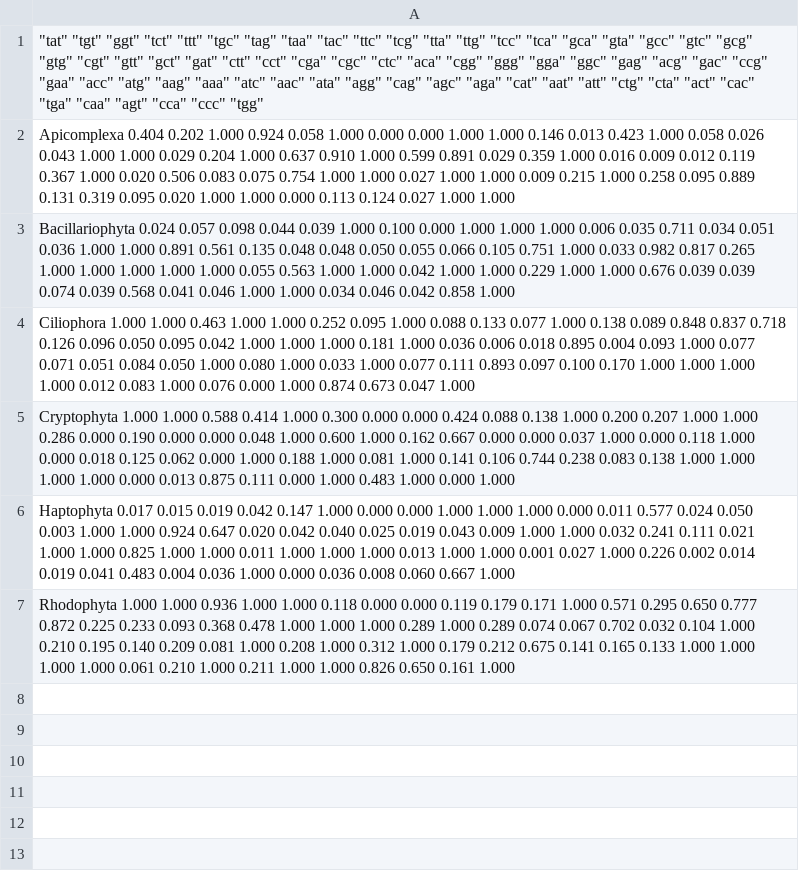
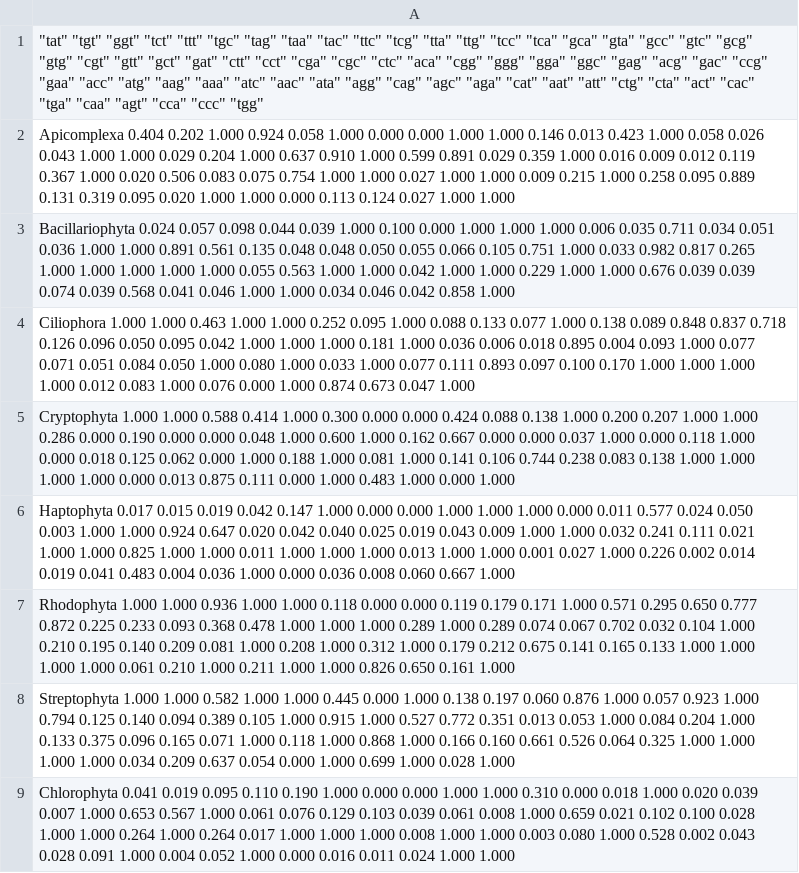
Before and after one commit to Raphael-De-Wang/Semestre02, a CSV file: BimProjet/CAIJava/CAIJava_pipeline/sign_vec.csv, drawn as a sheet; the diff names each change by its address in the sheet, - before the commit and + after, or states it on an @@ line.

Commit message:
Bim Projet Summer

```diff
--- a/BimProjet/CAIJava/CAIJava_pipeline/sign_vec.csv
+++ b/BimProjet/CAIJava/CAIJava_pipeline/sign_vec.csv
+row 8: Streptophyta 1.000 1.000 0.582 1.000 1.000 0.445 0.000 1.000 0.138 0.197 0.060 0.876 1.000 0.057 0.923 1.000 0.794 0.125 0.140 0.094 0.389 0.105 1.000 0.915 1.000 0.527 0.772 0.351 0.013 0.053 1.000 0.084 0.204 1.000 0.133 0.375 0.096 0.165 0.071 1.000 0.118 1.000 0.868 1.000 0.166 0.160 0.661 0.526 0.064 0.325 1.000 1.000 1.000 1.000 0.034 0.209 0.637 0.054 0.000 1.000 0.699 1.000 0.028 1.000
+row 9: Chlorophyta 0.041 0.019 0.095 0.110 0.190 1.000 0.000 0.000 1.000 1.000 0.310 0.000 0.018 1.000 0.020 0.039 0.007 1.000 0.653 0.567 1.000 0.061 0.076 0.129 0.103 0.039 0.061 0.008 1.000 0.659 0.021 0.102 0.100 0.028 1.000 1.000 0.264 1.000 0.264 0.017 1.000 1.000 1.000 0.008 1.000 1.000 0.003 0.080 1.000 0.528 0.002 0.043 0.028 0.091 1.000 0.004 0.052 1.000 0.000 0.016 0.011 0.024 1.000 1.000
```
